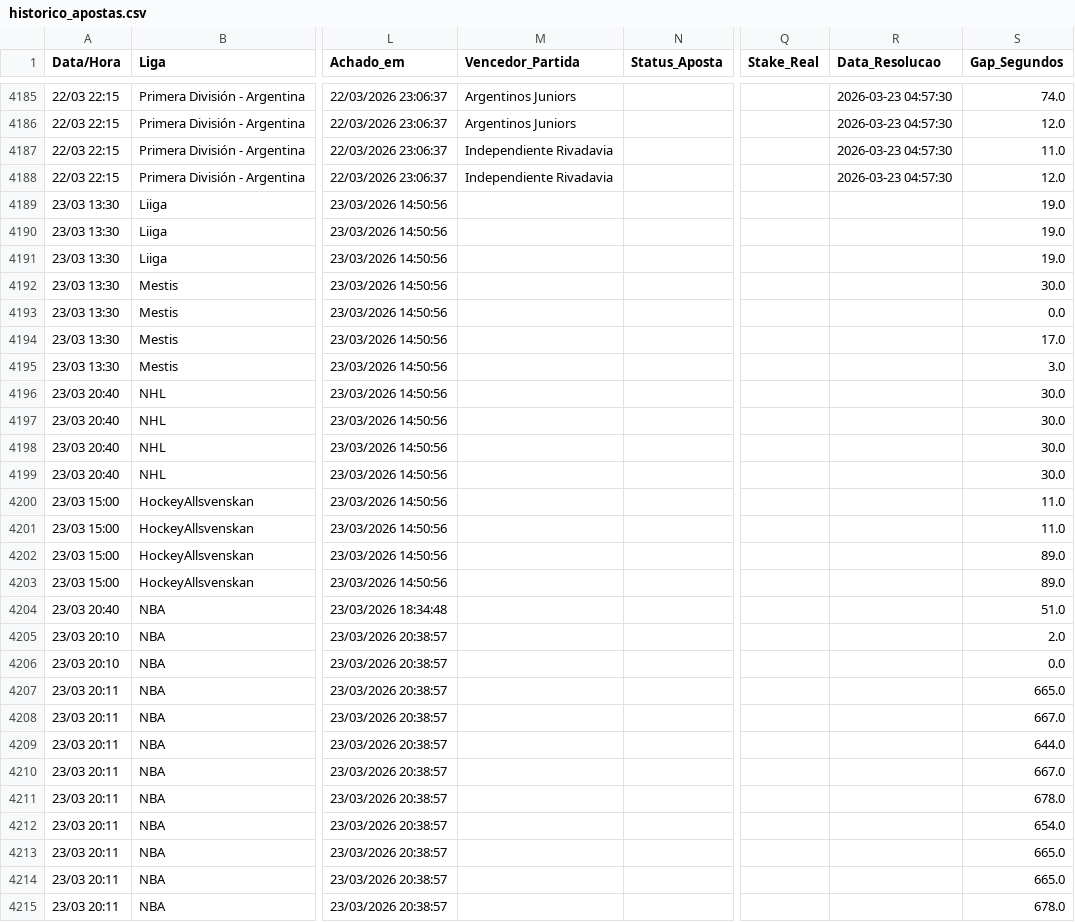
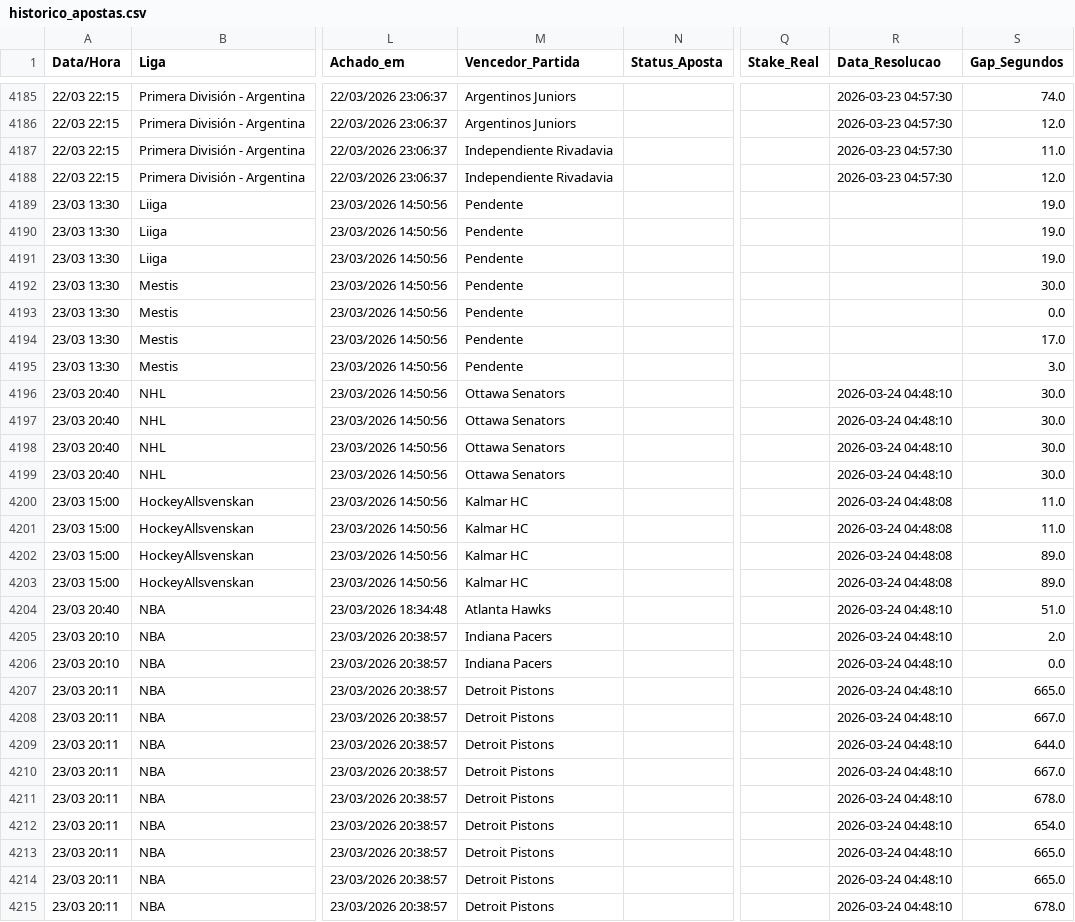
Before and after one commit to BerMontesanti/fundo-bet, a CSV file: historico_apostas.csv, drawn as a sheet; only a part is shown, gaps mark what is left out; the diff covers the shown part only; the diff names each change by its address in the sheet, - before the commit and + after, or states it on an @@ line.

```diff
--- a/historico_apostas.csv
+++ b/historico_apostas.csv
-M4189:M4195 (Vencedor_Partida): (empty)
+M4189:M4195 (Vencedor_Partida): Pendente
-M4196:M4199 (Vencedor_Partida): (empty)
+M4196:M4199 (Vencedor_Partida): Ottawa Senators
-R4196:R4199 (Data_Resolucao): (empty)
+R4196:R4199 (Data_Resolucao): 2026-03-24 04:48:10
-M4200:M4203 (Vencedor_Partida): (empty)
+M4200:M4203 (Vencedor_Partida): Kalmar HC
-R4200:R4203 (Data_Resolucao): (empty)
+R4200:R4203 (Data_Resolucao): 2026-03-24 04:48:08
-M4204 (Vencedor_Partida): (empty)
+M4204 (Vencedor_Partida): Atlanta Hawks
-R4204:R4215 (Data_Resolucao): (empty)
+R4204:R4215 (Data_Resolucao): 2026-03-24 04:48:10
-M4205:M4206 (Vencedor_Partida): (empty)
+M4205:M4206 (Vencedor_Partida): Indiana Pacers
-M4207:M4215 (Vencedor_Partida): (empty)
+M4207:M4215 (Vencedor_Partida): Detroit Pistons
```
Also changed, not shown: 56 edited cells elsewhere in this file.
